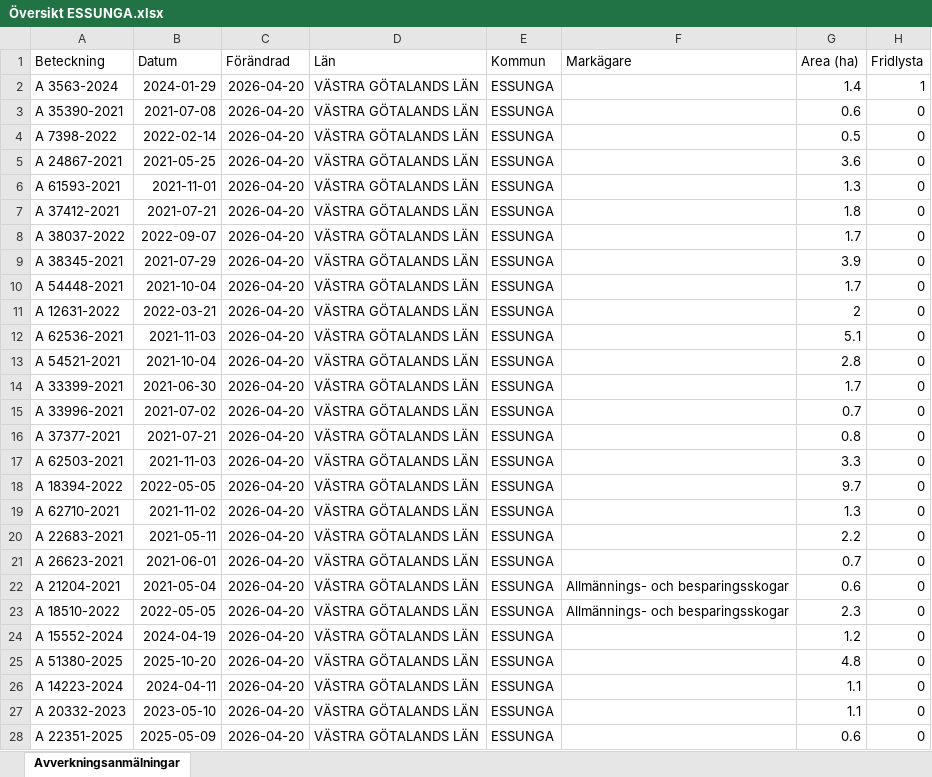
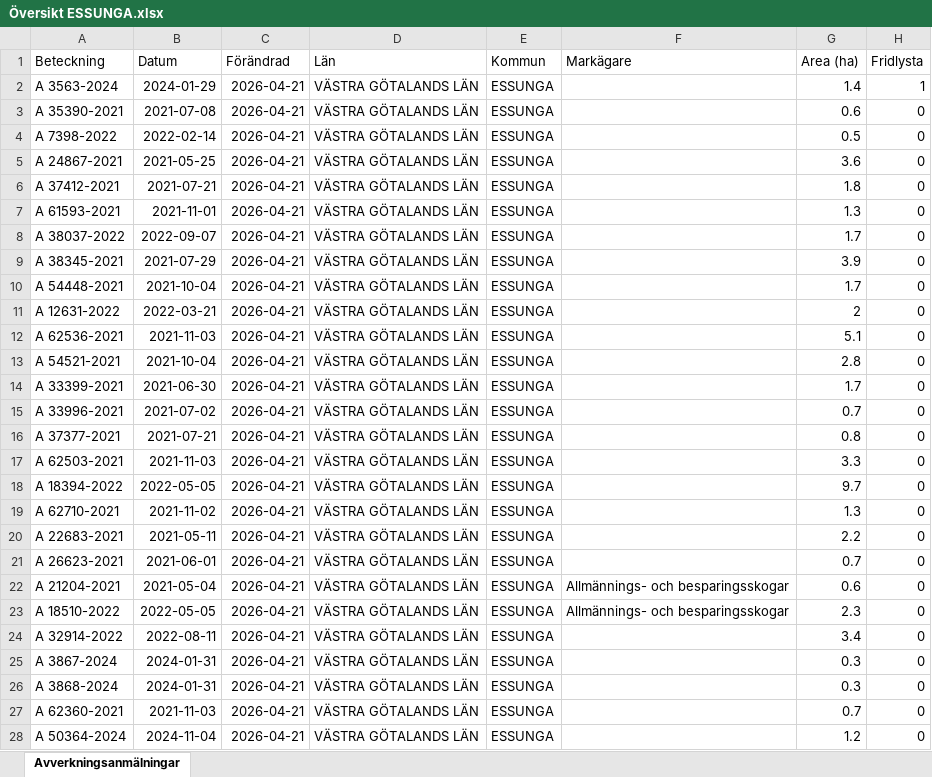
Before and after one commit to klasma/Logging_1445, an Excel workbook: Översikt ESSUNGA.xlsx, sheet Avverkningsanmälningar, drawn as a sheet; only a part is shown; values as stored, in another font and other column widths than the file's, no borders; the diff covers the shown part only; the diff names each change by its address in the sheet, - before the commit and + after, or states it on an @@ line.

```diff
--- a/Översikt ESSUNGA.xlsx (sheet Avverkningsanmälningar)
+++ b/Översikt ESSUNGA.xlsx (sheet Avverkningsanmälningar)
-C2:C28 (Förändrad): 2026-04-20
+C2:C28 (Förändrad): 2026-04-21
-A6 (Beteckning): A 61593-2021
+A6 (Beteckning): A 37412-2021
-B6 (Datum): 2021-11-01
+B6 (Datum): 2021-07-21
-G6 (Area (ha)): 1.3
+G6 (Area (ha)): 1.8
-A7 (Beteckning): A 37412-2021
+A7 (Beteckning): A 61593-2021
-B7 (Datum): 2021-07-21
+B7 (Datum): 2021-11-01
-G7 (Area (ha)): 1.8
+G7 (Area (ha)): 1.3
-A24 (Beteckning): A 15552-2024
+A24 (Beteckning): A 32914-2022
-B24 (Datum): 2024-04-19
+B24 (Datum): 2022-08-11
-G24 (Area (ha)): 1.2
+G24 (Area (ha)): 3.4
-A25 (Beteckning): A 51380-2025
+A25 (Beteckning): A 3867-2024
-B25 (Datum): 2025-10-20
+B25 (Datum): 2024-01-31
-G25 (Area (ha)): 4.8
+G25 (Area (ha)): 0.3
-A26 (Beteckning): A 14223-2024
+A26 (Beteckning): A 3868-2024
-B26 (Datum): 2024-04-11
+B26 (Datum): 2024-01-31
-G26 (Area (ha)): 1.1
+G26 (Area (ha)): 0.3
-A27 (Beteckning): A 20332-2023
+A27 (Beteckning): A 62360-2021
-B27 (Datum): 2023-05-10
+B27 (Datum): 2021-11-03
-G27 (Area (ha)): 1.1
+G27 (Area (ha)): 0.7
-A28 (Beteckning): A 22351-2025
+A28 (Beteckning): A 50364-2024
-B28 (Datum): 2025-05-09
+B28 (Datum): 2024-11-04
-G28 (Area (ha)): 0.6
+G28 (Area (ha)): 1.2
```
Also changed, not shown: 356 edited cells elsewhere in this sheet, artfynd/A 3563-2024 artfynd.xlsx, 5 other files.
